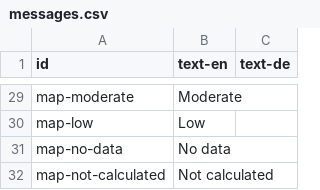
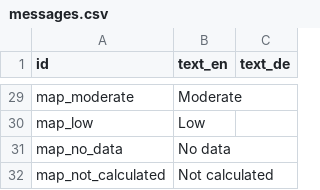
Before and after one commit to fagan2888/hunger-index-2015, a CSV file: data/messages.csv, drawn as a sheet; only a part is shown, gaps mark what is left out; the diff covers the shown part only; the diff names each change by its address in the sheet, - before the commit and + after, or states it on an @@ line.

```diff
--- a/data/messages.csv
+++ b/data/messages.csv
-B1: text-en
+B1: text_en
-C1: text-de
+C1: text_de
-A29 (id): map-moderate
+A29 (id): map_moderate
-A30 (id): map-low
+A30 (id): map_low
-A31 (id): map-no-data
+A31 (id): map_no_data
-A32 (id): map-not-calculated
+A32 (id): map_not_calculated
```
Also changed, not shown: 27 edited cells elsewhere in this file, 4 other files.
